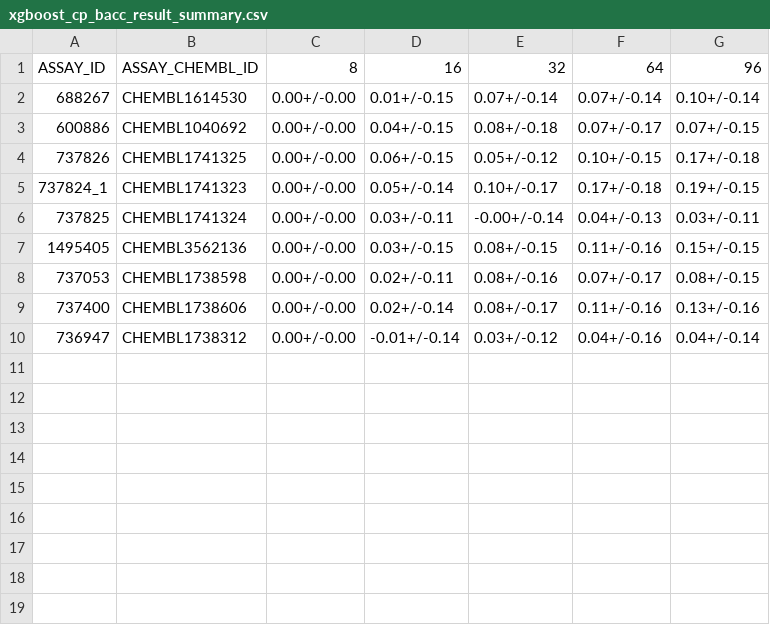
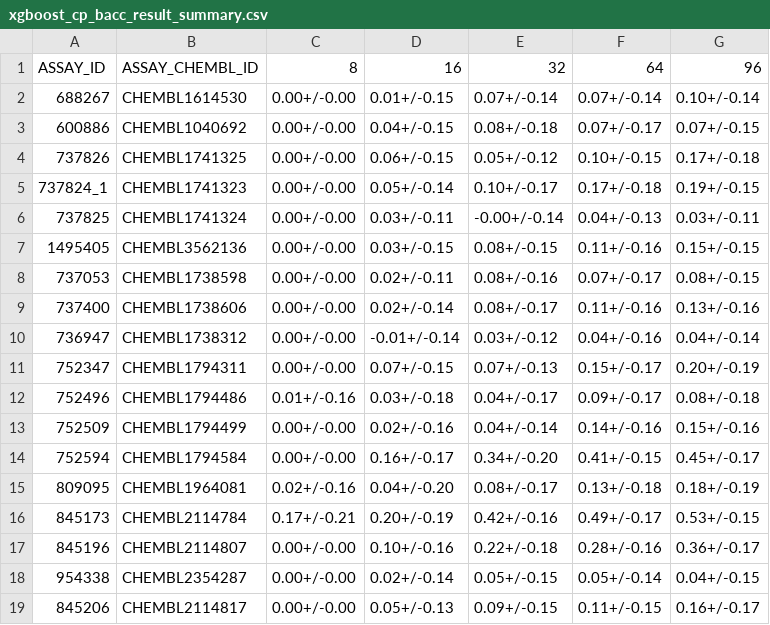
Before and after one commit to son-ha-264/FSL_CP, a CSV file: result/result_summary/xgboost_cp_bacc_result_summary.csv, drawn as a sheet.

```diff
--- a/result/result_summary/xgboost_cp_bacc_result_summary.csv
+++ b/result/result_summary/xgboost_cp_bacc_result_summary.csv
@@ -10 +10,10 @@ ASSAY_ID,ASSAY_CHEMBL_ID,8,16,32,64,96
 736947,CHEMBL1738312,0.00+/-0.00,-0.01+/-0.14,0.03+/-0.12,0.04+/-0.16,0.04+/-0.14
+752347,CHEMBL1794311,0.00+/-0.00,0.07+/-0.15,0.07+/-0.13,0.15+/-0.17,0.20+/-0.19
+752496,CHEMBL1794486,0.01+/-0.16,0.03+/-0.18,0.04+/-0.17,0.09+/-0.17,0.08+/-0.18
+752509,CHEMBL1794499,0.00+/-0.00,0.02+/-0.16,0.04+/-0.14,0.14+/-0.16,0.15+/-0.16
+752594,CHEMBL1794584,0.00+/-0.00,0.16+/-0.17,0.34+/-0.20,0.41+/-0.15,0.45+/-0.17
+809095,CHEMBL1964081,0.02+/-0.16,0.04+/-0.20,0.08+/-0.17,0.13+/-0.18,0.18+/-0.19
+845173,CHEMBL2114784,0.17+/-0.21,0.20+/-0.19,0.42+/-0.16,0.49+/-0.17,0.53+/-0.15
+845196,CHEMBL2114807,0.00+/-0.00,0.10+/-0.16,0.22+/-0.18,0.28+/-0.16,0.36+/-0.17
+954338,CHEMBL2354287,0.00+/-0.00,0.02+/-0.14,0.05+/-0.15,0.05+/-0.14,0.04+/-0.15
+845206,CHEMBL2114817,0.00+/-0.00,0.05+/-0.13,0.09+/-0.15,0.11+/-0.15,0.16+/-0.17
```
Also changed, not shown: result/result_summary/maml_img_bacc_result_summary.csv, result/result_summary/xgboost_cp_auroc_result_summary.csv, 23 other files.
